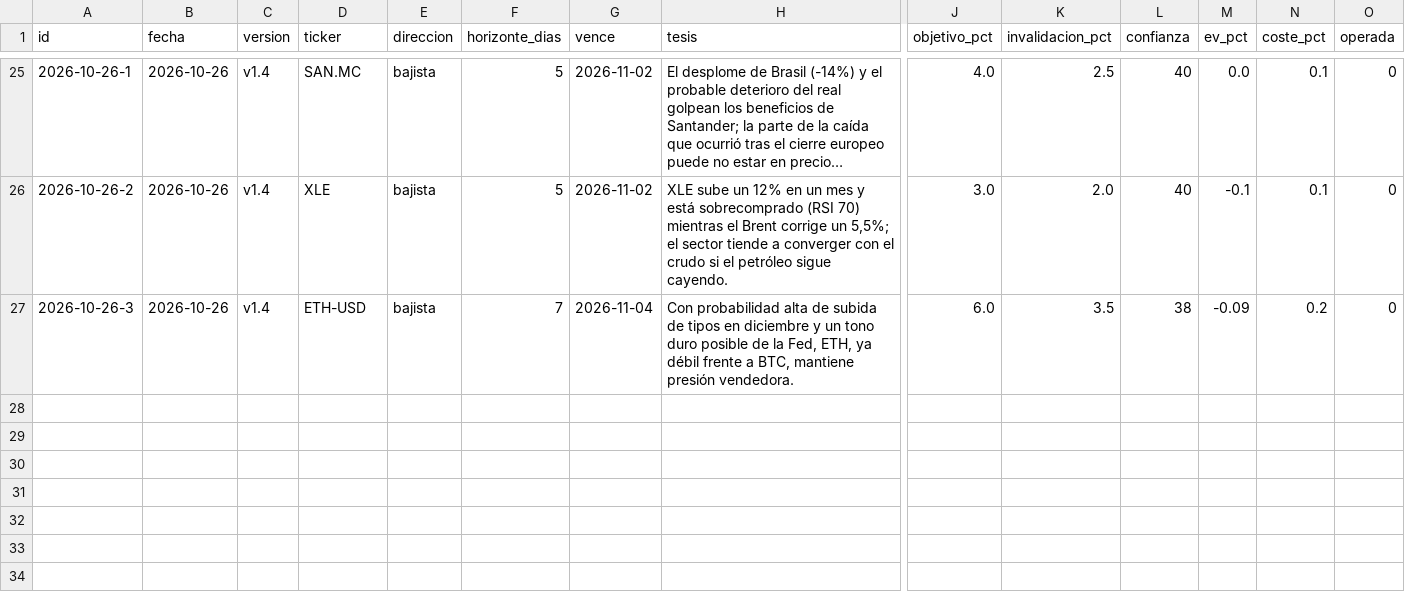
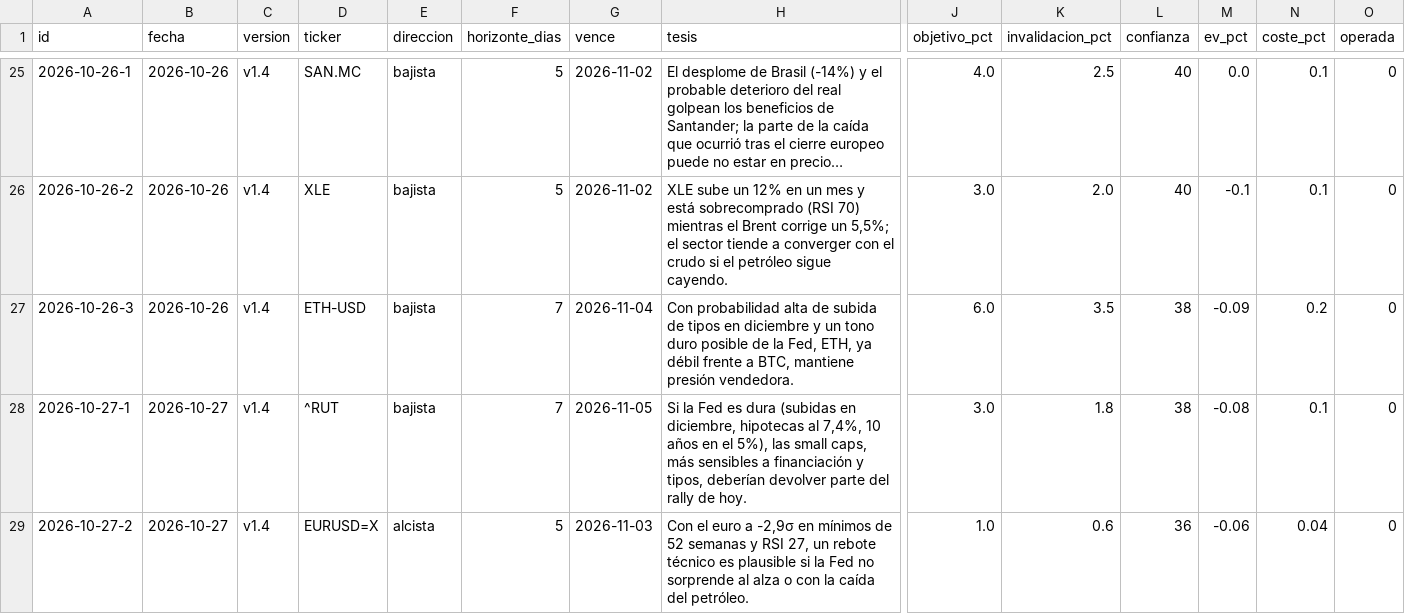
Before and after one commit to xqwertyx-ai/Tradingbot, a CSV file: data/dashboard/hipotesis.csv, drawn as a sheet; only a part is shown, gaps mark what is left out; long unchanged cells end in …; rows hold the shown columns only; the diff covers the shown part only; the diff names each change by its address in the sheet, - before the commit and + after, or states it on an @@ line.

```diff
--- a/data/dashboard/hipotesis.csv
+++ b/data/dashboard/hipotesis.csv
+row 28: 2026-10-27-1 | 2026-10-27 | v1.4 | ^RUT | bajista | 7 | 2026-11-05 | Si la Fed es dura (subidas en diciembre, hipotecas al 7,4%, 10 años en el 5%), las small caps, más sensibles a financiación y tipos, deberían devolver parte del rally de hoy. | 3.0 | 1.8 | 38 | -0.08 | 0.1 | 0
+row 29: 2026-10-27-2 | 2026-10-27 | v1.4 | EURUSD=X | alcista | 5 | 2026-11-03 | Con el euro a -2,9σ en mínimos de 52 semanas y RSI 27, un rebote técnico es plausible si la Fed no sorprende al alza o con la caída del petróleo. | 1.0 | 0.6 | 36 | -0.06 | 0.04 | 0
```
Also changed, not shown: 1 added row and 1 edited cell elsewhere in this file, 8 other files.
